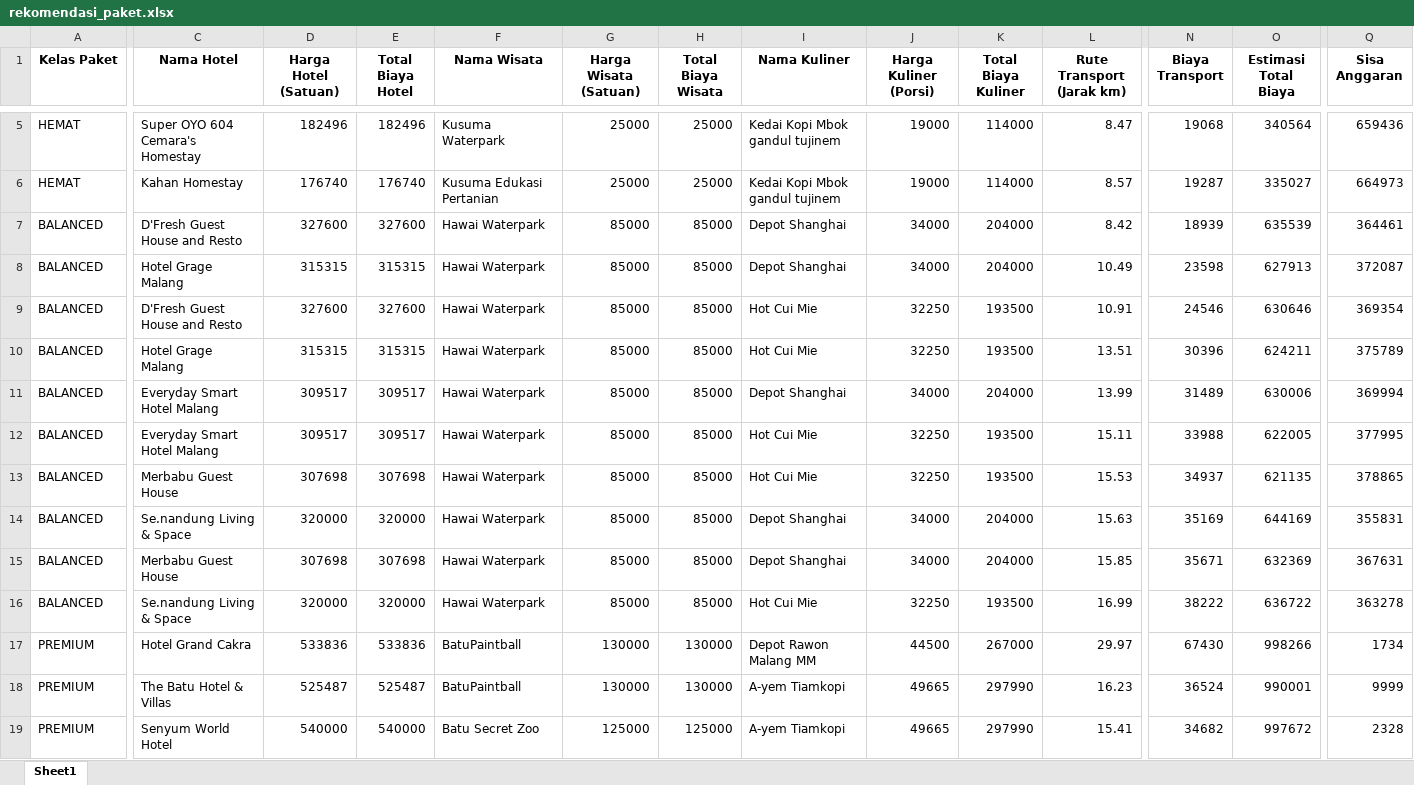
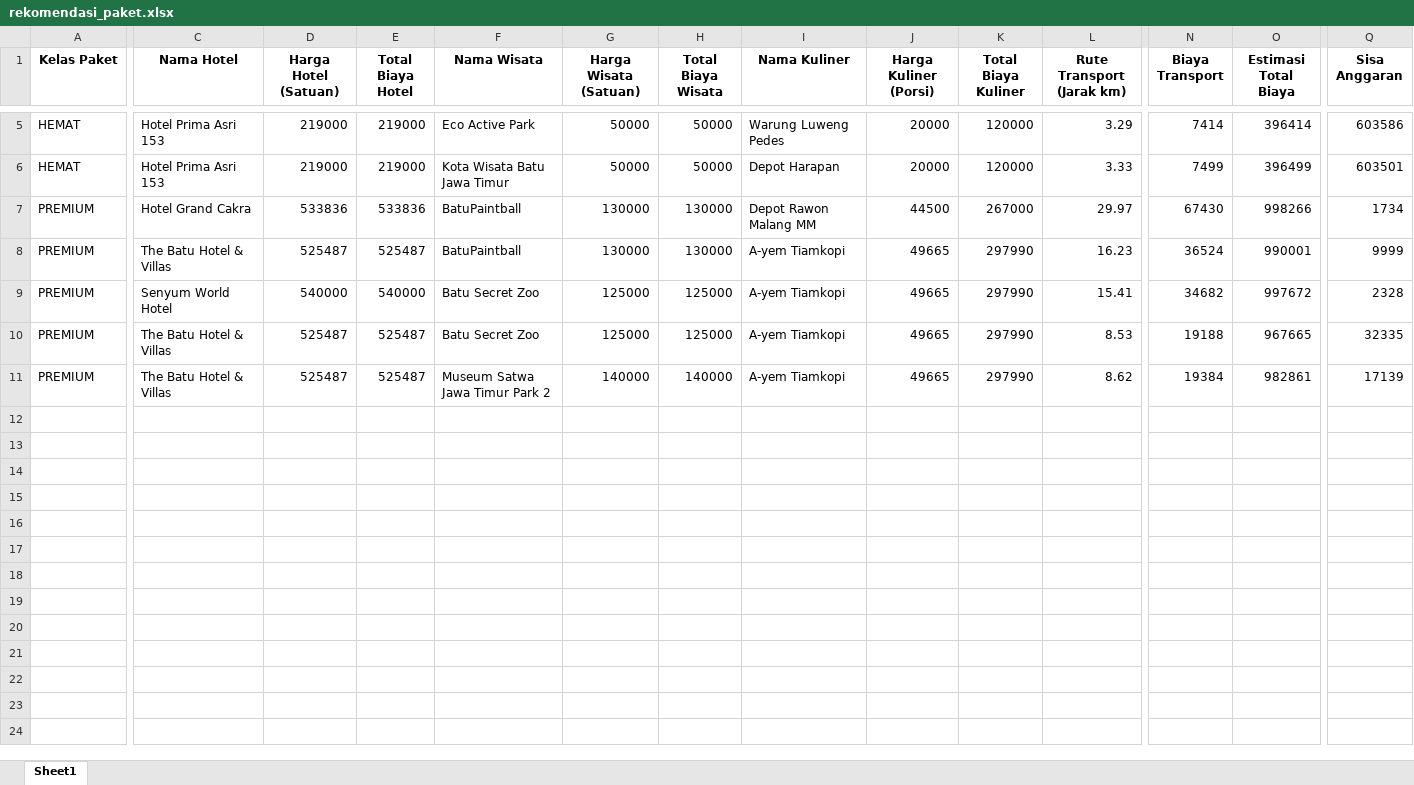
Before and after one commit to omsentod/PROJET-SKRIPSI, an Excel workbook: SIMULATION/EXPERIMENT MODEL/START/rekomendasi_paket.xlsx, sheet Sheet1, drawn as a sheet; only a part is shown, gaps mark what is left out; values as stored, in another font and other column widths than the file's, no borders; removed rows and columns are numbered as before the commit, all else as after; rows hold the shown columns only; the diff covers the shown part only; the diff names each change by its address in the sheet, - before the commit and + after, or states it on an @@ line.

```diff
--- a/SIMULATION/EXPERIMENT MODEL/START/rekomendasi_paket.xlsx (sheet Sheet1)
+++ b/SIMULATION/EXPERIMENT MODEL/START/rekomendasi_paket.xlsx (sheet Sheet1)
-C5 (Nama Hotel): Super OYO 604 Cemara's Homestay
+C5 (Nama Hotel): Hotel Prima Asri 153
-D5 (Harga Hotel (Satuan)): 182496
+D5 (Harga Hotel (Satuan)): 219000
-E5 (Total Biaya Hotel): 182496
+E5 (Total Biaya Hotel): 219000
-F5 (Nama Wisata): Kusuma Waterpark
+F5 (Nama Wisata): Eco Active Park
-G5:G6 (Harga Wisata (Satuan)): 25000
+G5:G6 (Harga Wisata (Satuan)): 50000
-H5:H6 (Total Biaya Wisata): 25000
+H5:H6 (Total Biaya Wisata): 50000
-I5 (Nama Kuliner): Kedai Kopi Mbok gandul tujinem
+I5 (Nama Kuliner): Warung Luweng Pedes
-J5:J6 (Harga Kuliner (Porsi)): 19000
+J5:J6 (Harga Kuliner (Porsi)): 20000
-K5:K6 (Total Biaya Kuliner): 114000
+K5:K6 (Total Biaya Kuliner): 120000
-L5 (Rute Transport (Jarak km)): 8.47
+L5 (Rute Transport (Jarak km)): 3.29
-N5 (Biaya Transport): 19068
+N5 (Biaya Transport): 7414
-O5 (Estimasi Total Biaya): 340564
+O5 (Estimasi Total Biaya): 396414
-Q5 (Sisa Anggaran): 659436
+Q5 (Sisa Anggaran): 603586
-C6 (Nama Hotel): Kahan Homestay
+C6 (Nama Hotel): Hotel Prima Asri 153
-D6 (Harga Hotel (Satuan)): 176740
+D6 (Harga Hotel (Satuan)): 219000
-E6 (Total Biaya Hotel): 176740
+E6 (Total Biaya Hotel): 219000
-F6 (Nama Wisata): Kusuma Edukasi Pertanian
+F6 (Nama Wisata): Kota Wisata Batu Jawa Timur
-I6 (Nama Kuliner): Kedai Kopi Mbok gandul tujinem
+I6 (Nama Kuliner): Depot Harapan
-L6 (Rute Transport (Jarak km)): 8.57
+L6 (Rute Transport (Jarak km)): 3.33
-N6 (Biaya Transport): 19287
+N6 (Biaya Transport): 7499
-O6 (Estimasi Total Biaya): 335027
+O6 (Estimasi Total Biaya): 396499
-Q6 (Sisa Anggaran): 664973
+Q6 (Sisa Anggaran): 603501
-row 7: BALANCED | D'Fresh Guest House and Resto | 327600 | 327600 | Hawai Waterpark | 85000 | 85000 | Depot Shanghai | 34000 | 204000 | 8.42 | 18939 | 635539 | 364461
-row 8: BALANCED | Hotel Grage Malang | 315315 | 315315 | Hawai Waterpark | 85000 | 85000 | Depot Shanghai | 34000 | 204000 | 10.49 | 23598 | 627913 | 372087
-row 9: BALANCED | D'Fresh Guest House and Resto | 327600 | 327600 | Hawai Waterpark | 85000 | 85000 | Hot Cui Mie | 32250 | 193500 | 10.91 | 24546 | 630646 | 369354
-row 10: BALANCED | Hotel Grage Malang | 315315 | 315315 | Hawai Waterpark | 85000 | 85000 | Hot Cui Mie | 32250 | 193500 | 13.51 | 30396 | 624211 | 375789
-row 11: BALANCED | Everyday Smart Hotel Malang | 309517 | 309517 | Hawai Waterpark | 85000 | 85000 | Depot Shanghai | 34000 | 204000 | 13.99 | 31489 | 630006 | 369994
-row 12: BALANCED | Everyday Smart Hotel Malang | 309517 | 309517 | Hawai Waterpark | 85000 | 85000 | Hot Cui Mie | 32250 | 193500 | 15.11 | 33988 | 622005 | 377995
-row 13: BALANCED | Merbabu Guest House | 307698 | 307698 | Hawai Waterpark | 85000 | 85000 | Hot Cui Mie | 32250 | 193500 | 15.53 | 34937 | 621135 | 378865
-row 14: BALANCED | Se.nandung Living & Space | 320000 | 320000 | Hawai Waterpark | 85000 | 85000 | Depot Shanghai | 34000 | 204000 | 15.63 | 35169 | 644169 | 355831
-row 15: BALANCED | Merbabu Guest House | 307698 | 307698 | Hawai Waterpark | 85000 | 85000 | Depot Shanghai | 34000 | 204000 | 15.85 | 35671 | 632369 | 367631
-row 16: BALANCED | Se.nandung Living & Space | 320000 | 320000 | Hawai Waterpark | 85000 | 85000 | Hot Cui Mie | 32250 | 193500 | 16.99 | 38222 | 636722 | 363278
+row 10: PREMIUM | The Batu Hotel & Villas | 525487 | 525487 | Batu Secret Zoo | 125000 | 125000 | A-yem Tiamkopi | 49665 | 297990 | 8.53 | 19188 | 967665 | 32335
+row 11: PREMIUM | The Batu Hotel & Villas | 525487 | 525487 | Museum Satwa Jawa Timur Park 2 | 140000 | 140000 | A-yem Tiamkopi | 49665 | 297990 | 8.62 | 19384 | 982861 | 17139
```
Also changed, not shown: 39 edited cells elsewhere in this sheet, 1 other file.
